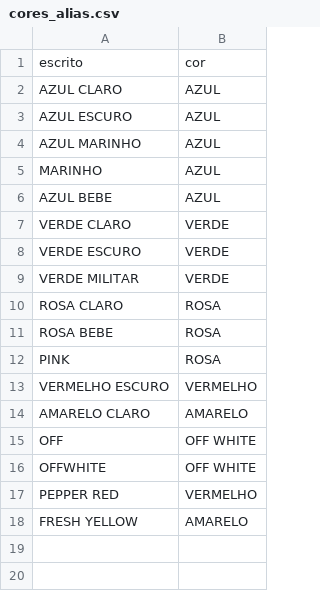
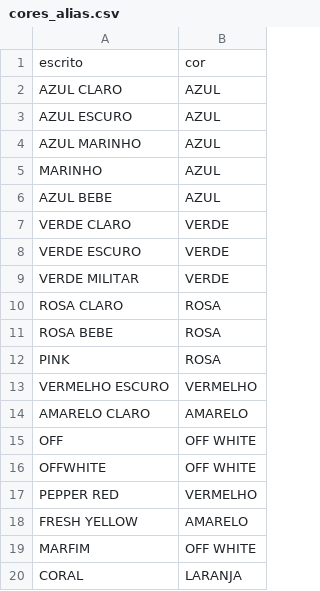
Before and after one commit to fernandommin-code/manualmangabe, a CSV file: tabelas/cores_alias.csv, drawn as a sheet.

```diff
--- a/tabelas/cores_alias.csv
+++ b/tabelas/cores_alias.csv
@@ -18 +18,3 @@ PEPPER RED;VERMELHO
 FRESH YELLOW;AMARELO
+MARFIM;OFF WHITE
+CORAL;LARANJA
```
